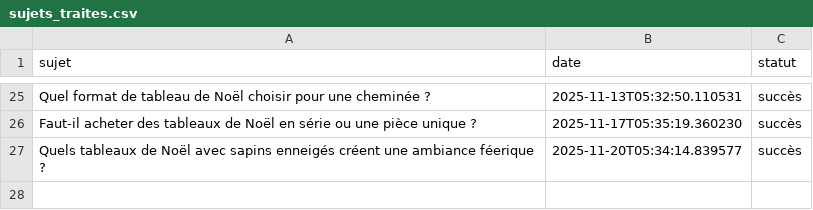
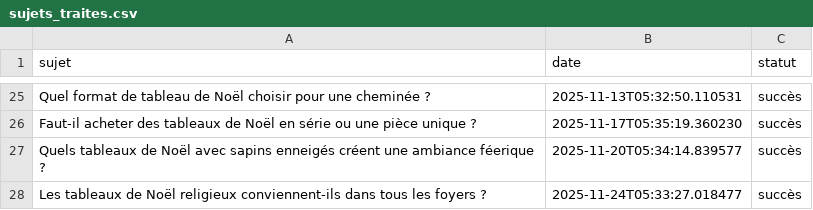
Before and after one commit to Metalosmose21/Noel-1, a CSV file: sujets_traites.csv, drawn as a sheet; only a part is shown, gaps mark what is left out.

```diff
--- a/sujets_traites.csv
+++ b/sujets_traites.csv
@@ -27 +27,2 @@ Faut-il acheter des tableaux de Noël en série ou une pièce unique ?,2025-11-1
 Quels tableaux de Noël avec sapins enneigés créent une ambiance féerique ?,2025-11-20T05:34:14.839577,succès
+Les tableaux de Noël religieux conviennent-ils dans tous les foyers ?,2025-11-24T05:33:27.018477,succès
```
Also changed, not shown: sujets.csv.
